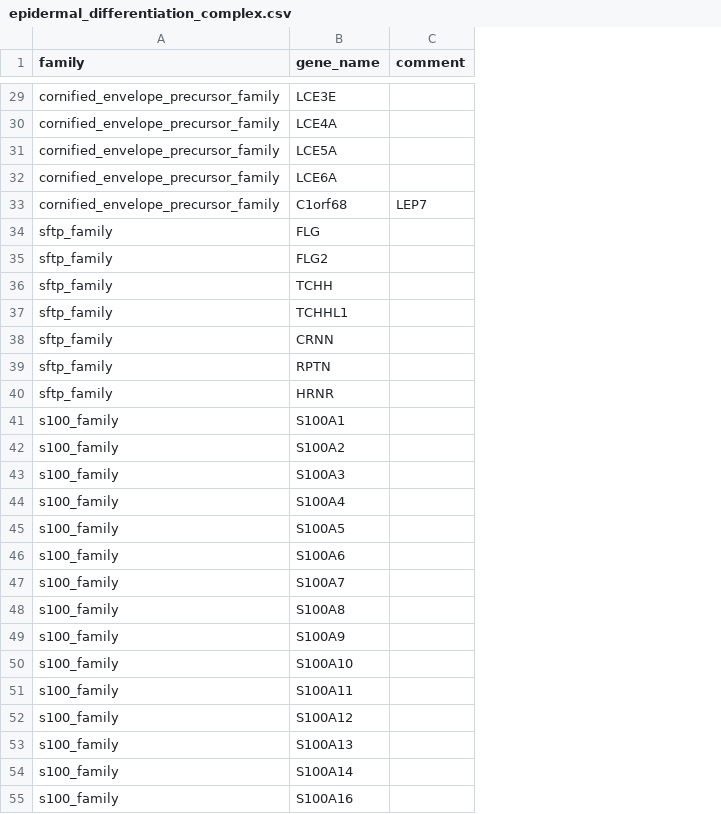
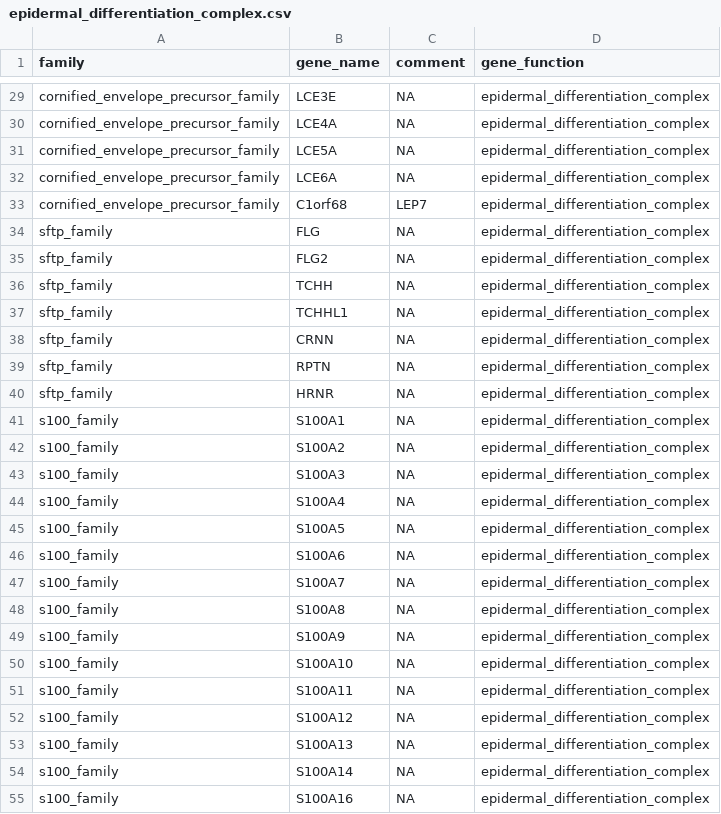
Before and after one commit to tuhulab/dermgene, a CSV file: data/epidermal_differentiation_complex.csv, drawn as a sheet; only a part is shown, gaps mark what is left out; the diff covers the shown part only; the diff names each change by its address in the sheet, - before the commit and + after, or states it on an @@ line.

```diff
--- a/data/epidermal_differentiation_complex.csv
+++ b/data/epidermal_differentiation_complex.csv
+column D (gene_function), rows 29-55: all epidermal_differentiation_complex
-C29:C32 (comment): (empty)
+C29:C32 (comment): NA
-C34:C55 (comment): (empty)
+C34:C55 (comment): NA
```
Also changed, not shown: 27 edited cells elsewhere in this file, 4 other files.
